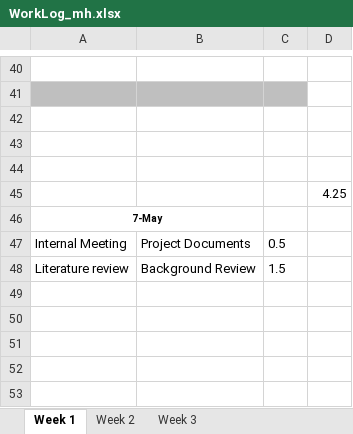
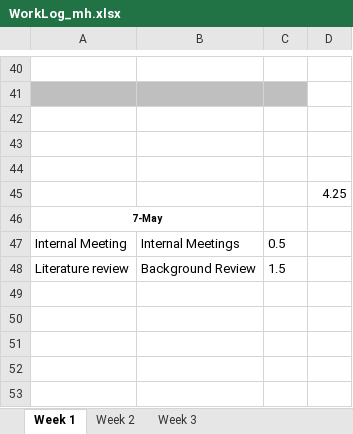
Before and after one commit to ubco-mds-2020-labs/w2020-data599-capstone-projects-ubc-udl, an Excel workbook: personal-logs/mitch-harris/WorkLog_mh.xlsx, sheet Week 1, drawn as a sheet; only a part is shown, gaps mark what is left out; values as stored, in another font and other column widths than the file's, no borders; conditional formats not drawn; the diff names each change by its address in the sheet, - before the commit and + after, or states it on an @@ line.

```diff
--- a/personal-logs/mitch-harris/WorkLog_mh.xlsx (sheet Week 1)
+++ b/personal-logs/mitch-harris/WorkLog_mh.xlsx (sheet Week 1)
-B47: Project Documents
+B47: Internal Meetings
```
Also changed, not shown: sheet Week 3, sheet Week 2, personal-logs/nathan-smith/WorkLog_ns.xlsx, personal-logs/ryan-koenig/WorkLog_rk.xlsx, 1 other file.
